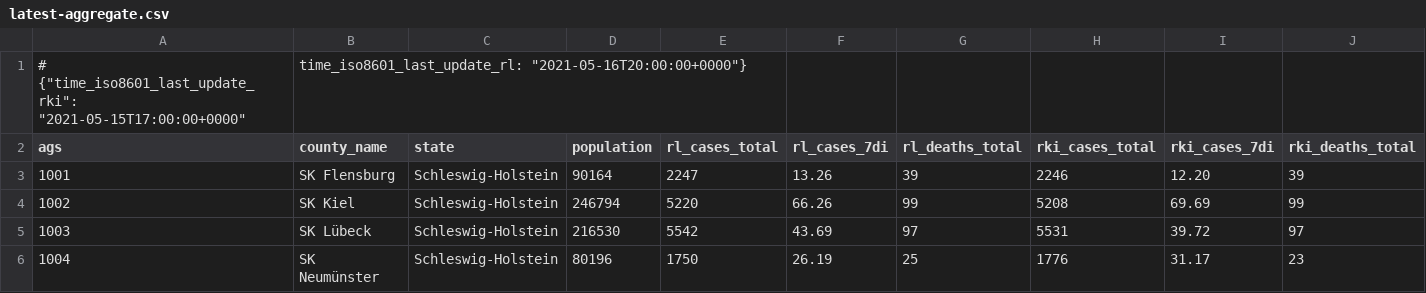
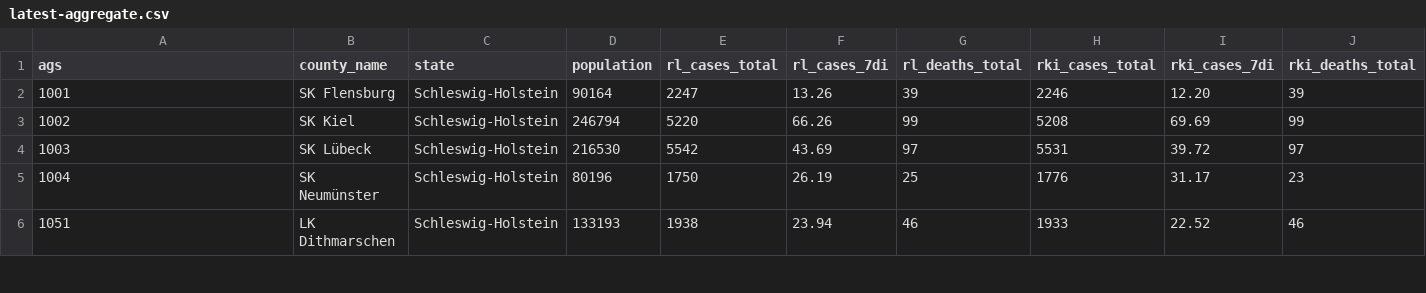
Before and after one commit to Lawreros/capstone, a CSV file: App/latest-aggregate.csv, drawn as a sheet; only a part is shown; the shorter side is filled out with more unchanged rows.

```diff
--- a/App/latest-aggregate.csv
+++ b/App/latest-aggregate.csv
@@ -1,2 +1 @@
-# {"time_iso8601_last_update_rki": "2021-05-15T17:00:00+0000", "time_iso8601_last_update_rl": "2021-05-16T20:00:00+0000"}
 ags,county_name,state,population,rl_cases_total,rl_cases_7di,rl_deaths_total,rki_cases_total,rki_cases_7di,rki_deaths_total
```
Also changed, not shown: 2 other files.
